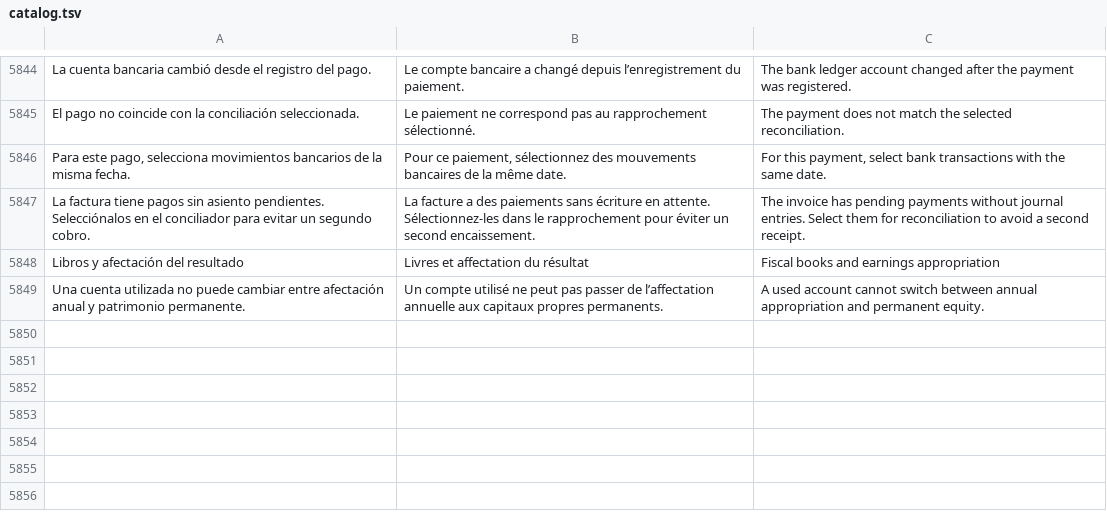
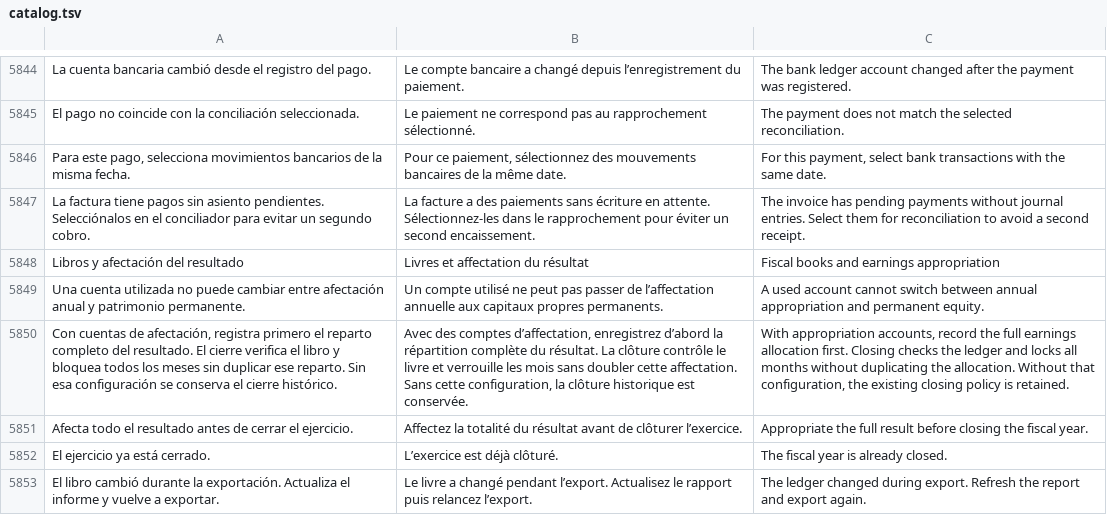
Before and after one commit to lisciandraj/Pro-manager-Gama, a TSV file: locales/catalog.tsv, drawn as a sheet; only a part is shown, gaps mark what is left out; the diff names each change by its address in the sheet, - before the commit and + after, or states it on an @@ line.

Commit message:
feat(accounting): integrate appropriation closing and archive verified production migrations

```diff
--- a/locales/catalog.tsv
+++ b/locales/catalog.tsv
+row 5850: Con cuentas de afectación, registra primero el reparto completo del resultado. El cierre verifica el libro y bloquea todos los meses sin duplicar ese reparto. Sin esa configuración se conserva el cierre histórico. | Avec des comptes d’affectation, enregistrez d’abord la répartition complète du résultat. La clôture contrôle le livre et verrouille les mois sans doubler cette affectation. Sans cette configuration, la clôture historique est conservée. | With appropriation accounts, record the full earnings allocation first. Closing checks the ledger and locks all months without duplicating the allocation. Without that configuration, the existing closing policy is retained.
+row 5851: Afecta todo el resultado antes de cerrar el ejercicio. | Affectez la totalité du résultat avant de clôturer l’exercice. | Appropriate the full result before closing the fiscal year.
+row 5852: El ejercicio ya está cerrado. | L’exercice est déjà clôturé. | The fiscal year is already closed.
+row 5853: El libro cambió durante la exportación. Actualiza el informe y vuelve a exportar. | Le livre a changé pendant l’export. Actualisez le rapport puis relancez l’export. | The ledger changed during export. Refresh the report and export again.
```
Also changed, not shown: locales/server-messages.tsv, 29 other files.
